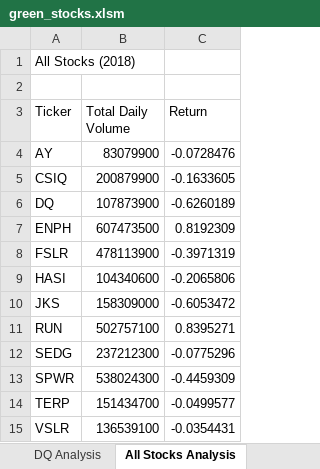
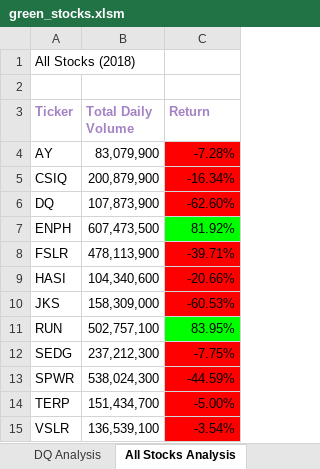
Before and after one commit to swilli73/stock-analysis, an Excel workbook: green_stocks.xlsm, sheet All Stocks Analysis, drawn as a sheet; values as stored, in another font and other column widths than the file's, no borders; the diff names each change by its address in the sheet, - before the commit and + after, or states it on an @@ line.

Commit message:
Add files via upload

```diff
--- a/green_stocks.xlsm (sheet All Stocks Analysis)
+++ b/green_stocks.xlsm (sheet All Stocks Analysis)
@@ A3:C3 bold: off → on, text colour: black → #A483C5 @@
-B4 (Total Daily Volume): 83079900
+B4 (Total Daily Volume): 83,079,900
-C4 (Return): -0.0728476
+C4 (Return): -7.28%
-C4:C6 fill: none
+C4:C6 fill: #FF0000
-B5 (Total Daily Volume): 200879900
+B5 (Total Daily Volume): 200,879,900
-C5 (Return): -0.1633605
+C5 (Return): -16.34%
-B6 (Total Daily Volume): 107873900
+B6 (Total Daily Volume): 107,873,900
-C6 (Return): -0.6260189
+C6 (Return): -62.60%
-B7 (Total Daily Volume): 607473500
+B7 (Total Daily Volume): 607,473,500
-C7 (Return): 0.8192309
+C7 (Return): 81.92%
-C7 fill: none
+C7 fill: #00FF00
-B8 (Total Daily Volume): 478113900
+B8 (Total Daily Volume): 478,113,900
-C8 (Return): -0.3971319
+C8 (Return): -39.71%
-C8:C10 fill: none
+C8:C10 fill: #FF0000
-B9 (Total Daily Volume): 104340600
+B9 (Total Daily Volume): 104,340,600
-C9 (Return): -0.2065806
+C9 (Return): -20.66%
-B10 (Total Daily Volume): 158309000
+B10 (Total Daily Volume): 158,309,000
-C10 (Return): -0.6053472
+C10 (Return): -60.53%
-B11 (Total Daily Volume): 502757100
+B11 (Total Daily Volume): 502,757,100
-C11 (Return): 0.8395271
+C11 (Return): 83.95%
-C11 fill: none
+C11 fill: #00FF00
-B12 (Total Daily Volume): 237212300
+B12 (Total Daily Volume): 237,212,300
-C12 (Return): -0.0775296
+C12 (Return): -7.75%
-C12:C15 fill: none
+C12:C15 fill: #FF0000
-B13 (Total Daily Volume): 538024300
+B13 (Total Daily Volume): 538,024,300
-C13 (Return): -0.4459309
+C13 (Return): -44.59%
-B14 (Total Daily Volume): 151434700
+B14 (Total Daily Volume): 151,434,700
-C14 (Return): -0.0499577
+C14 (Return): -5.00%
-B15 (Total Daily Volume): 136539100
+B15 (Total Daily Volume): 136,539,100
-C15 (Return): -0.0354431
+C15 (Return): -3.54%
```
Also changed, not shown: other sheet tabs.
